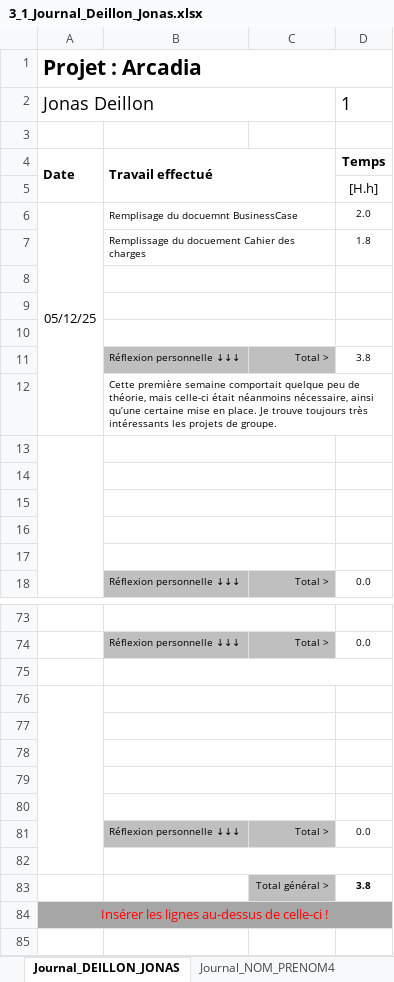
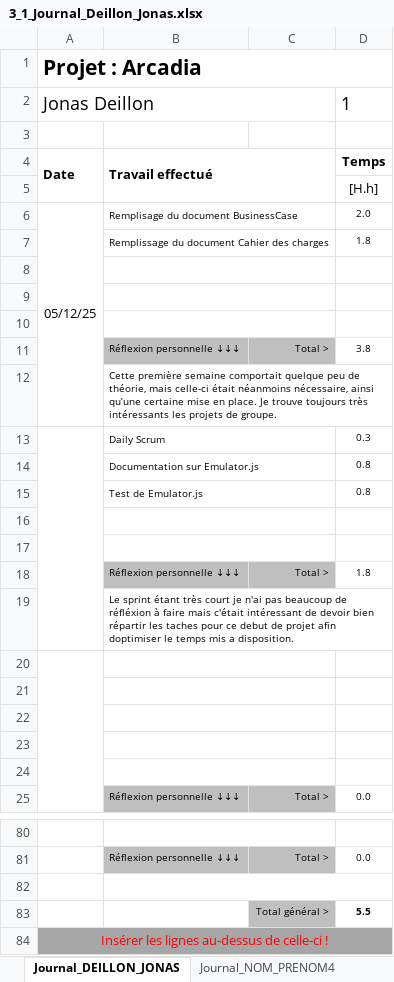
Before and after one commit to Barras-Matias-emf/306-G2-ArcadiaBox, an Excel workbook: documentation/3_1_Journal_Deillon_Jonas.xlsx, sheet Journal_DEILLON_JONAS, drawn as a sheet; only a part is shown, gaps mark what is left out; values as stored, in another font and other column widths than the file's, no borders; conditional formats not drawn; removed rows and columns are numbered as before the commit, all else as after; the diff names each change by its address in the sheet, - before the commit and + after, or states it on an @@ line.

Commit message:
Heures Jonas Deillon

```diff
--- a/documentation/3_1_Journal_Deillon_Jonas.xlsx (sheet Journal_DEILLON_JONAS)
+++ b/documentation/3_1_Journal_Deillon_Jonas.xlsx (sheet Journal_DEILLON_JONAS)
-B6: Remplisage du docuemnt BusinessCase
+B6: Remplisage du document BusinessCase
-B7: Remplissage du docuement Cahier des charges
+B7: Remplissage du document Cahier des charges
+row 13:  | Daily Scrum |  | 0.3
+row 14:  | Documentation sur Emulator.js |  | 0.8
+row 15:  | Test de Emulator.js |  | 0.8
+row 16: (empty)
+row 17: (empty)
+row 18:  | Réflexion personnelle ↓↓↓ | Total > | 1.8
+row 19:  | Le sprint étant très court je n'ai pas beaucoup de réfléxion à faire mais c'était intéressant de devoir bien répartir les taches pour ce debut de projet afin doptimiser le temps mis a disposition.
-A76:A82 merged
-B76:C76 merged
-row 83: (empty)
+row 83:  |  | Total général > | 5.5
-C83 fill: none
+C83 fill: #BFBFBF
-row 77: (empty)
-row 78: (empty)
-row 79: (empty)
-row 80: (empty)
-row 81:  | Réflexion personnelle ↓↓↓ | Total > | 0.0
-row 82: (empty)
-row 83:  |  | Total général > | 3.8
```
Also changed, not shown: formulas that keep their value.
